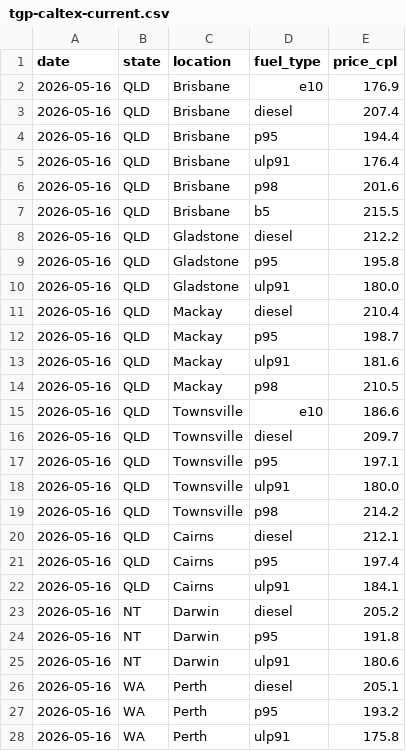
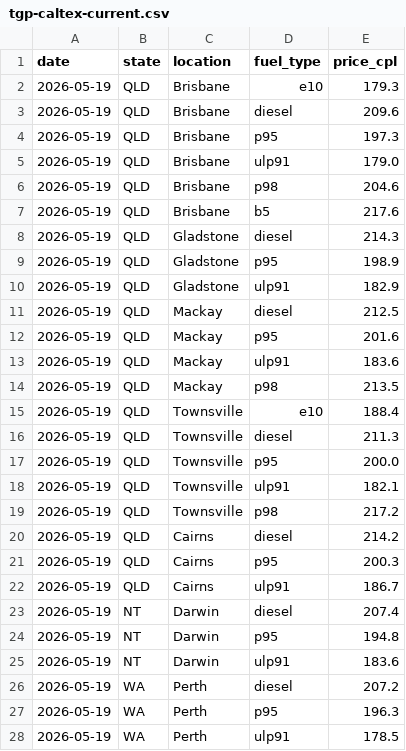
Before and after one commit to nwbort/tgp-caltex, a CSV file: tgp-caltex-current.csv, drawn as a sheet; only a part is shown; the diff covers the shown part only.

```diff
--- a/tgp-caltex-current.csv
+++ b/tgp-caltex-current.csv
@@ -1,28 +1,28 @@
 date,state,location,fuel_type,price_cpl
-2026-05-16,QLD,Brisbane,e10,176.9
-2026-05-16,QLD,Brisbane,diesel,207.4
-2026-05-16,QLD,Brisbane,p95,194.4
-2026-05-16,QLD,Brisbane,ulp91,176.4
-2026-05-16,QLD,Brisbane,p98,201.6
-2026-05-16,QLD,Brisbane,b5,215.5
-2026-05-16,QLD,Gladstone,diesel,212.2
-2026-05-16,QLD,Gladstone,p95,195.8
-2026-05-16,QLD,Gladstone,ulp91,180.0
-2026-05-16,QLD,Mackay,diesel,210.4
-2026-05-16,QLD,Mackay,p95,198.7
-2026-05-16,QLD,Mackay,ulp91,181.6
-2026-05-16,QLD,Mackay,p98,210.5
-2026-05-16,QLD,Townsville,e10,186.6
-2026-05-16,QLD,Townsville,diesel,209.7
-2026-05-16,QLD,Townsville,p95,197.1
-2026-05-16,QLD,Townsville,ulp91,180.0
-2026-05-16,QLD,Townsville,p98,214.2
-2026-05-16,QLD,Cairns,diesel,212.1
-2026-05-16,QLD,Cairns,p95,197.4
-2026-05-16,QLD,Cairns,ulp91,184.1
-2026-05-16,NT,Darwin,diesel,205.2
-2026-05-16,NT,Darwin,p95,191.8
-2026-05-16,NT,Darwin,ulp91,180.6
-2026-05-16,WA,Perth,diesel,205.1
-2026-05-16,WA,Perth,p95,193.2
-2026-05-16,WA,Perth,ulp91,175.8
+2026-05-19,QLD,Brisbane,e10,179.3
+2026-05-19,QLD,Brisbane,diesel,209.6
+2026-05-19,QLD,Brisbane,p95,197.3
+2026-05-19,QLD,Brisbane,ulp91,179.0
+2026-05-19,QLD,Brisbane,p98,204.6
+2026-05-19,QLD,Brisbane,b5,217.6
+2026-05-19,QLD,Gladstone,diesel,214.3
+2026-05-19,QLD,Gladstone,p95,198.9
+2026-05-19,QLD,Gladstone,ulp91,182.9
+2026-05-19,QLD,Mackay,diesel,212.5
+2026-05-19,QLD,Mackay,p95,201.6
+2026-05-19,QLD,Mackay,ulp91,183.6
+2026-05-19,QLD,Mackay,p98,213.5
+2026-05-19,QLD,Townsville,e10,188.4
+2026-05-19,QLD,Townsville,diesel,211.3
+2026-05-19,QLD,Townsville,p95,200.0
+2026-05-19,QLD,Townsville,ulp91,182.1
+2026-05-19,QLD,Townsville,p98,217.2
+2026-05-19,QLD,Cairns,diesel,214.2
+2026-05-19,QLD,Cairns,p95,200.3
+2026-05-19,QLD,Cairns,ulp91,186.7
+2026-05-19,NT,Darwin,diesel,207.4
+2026-05-19,NT,Darwin,p95,194.8
+2026-05-19,NT,Darwin,ulp91,183.6
+2026-05-19,WA,Perth,diesel,207.2
+2026-05-19,WA,Perth,p95,196.3
+2026-05-19,WA,Perth,ulp91,178.5
```
Also changed, not shown: 60 edited cells elsewhere in this file, tgp-caltex-history.csv, 1 other file.
